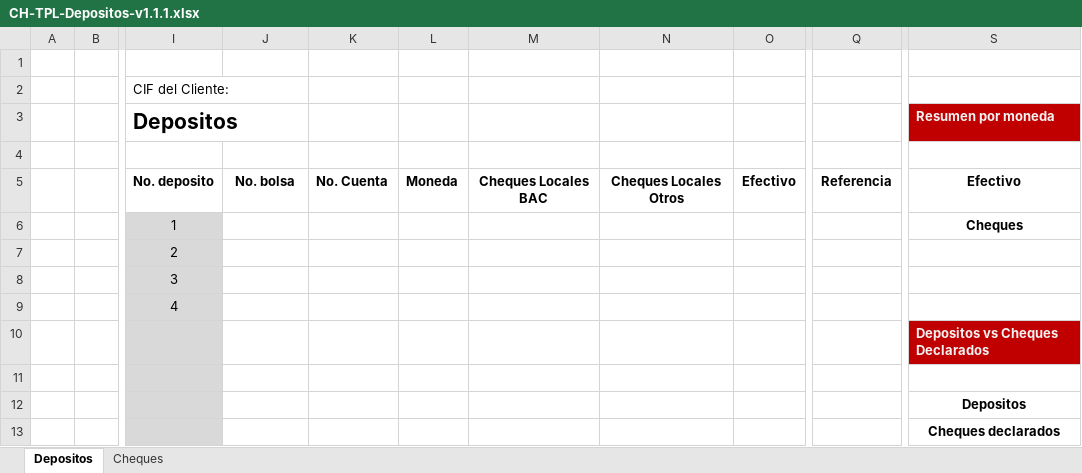
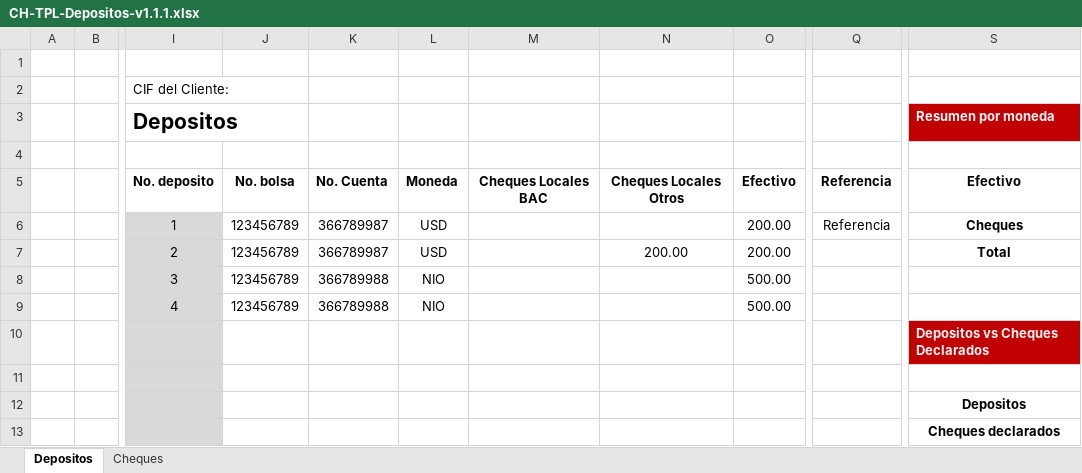
Before and after one commit to randy-kauffman/CashHub, an Excel workbook: docs/plantillas/CH-TPL-Depositos-v1.1.1.xlsx, sheet Depositos, drawn as a sheet; only a part is shown, gaps mark what is left out; values as stored, in another font and other column widths than the file's, no borders; charts and pictures and conditional formats and table styles not drawn; the diff names each change by its address in the sheet, - before the commit and + after, or states it on an @@ line.

```diff
--- a/docs/plantillas/CH-TPL-Depositos-v1.1.1.xlsx (sheet Depositos)
+++ b/docs/plantillas/CH-TPL-Depositos-v1.1.1.xlsx (sheet Depositos)
-J6:J9: (empty)
+J6:J9: 123456789
-K6:K7: (empty)
+K6:K7: 366789987
-L6:L7: (empty)
+L6:L7: USD
-O6:O7: (empty)
+O6:O7: 200.00
-Q6: (empty)
+Q6: Referencia
-N7: (empty)
+N7: 200.00
-S7: (empty)
+S7: Total
-K8:K9: (empty)
+K8:K9: 366789988
-L8:L9: (empty)
+L8:L9: NIO
-O8:O9: (empty)
+O8:O9: 500.00
```
Also changed, not shown: sheet Cheques.
